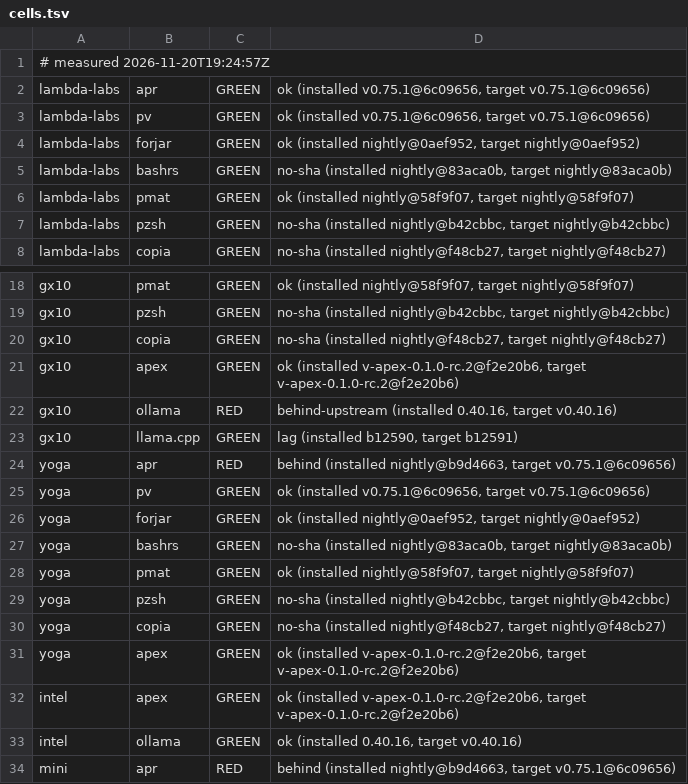
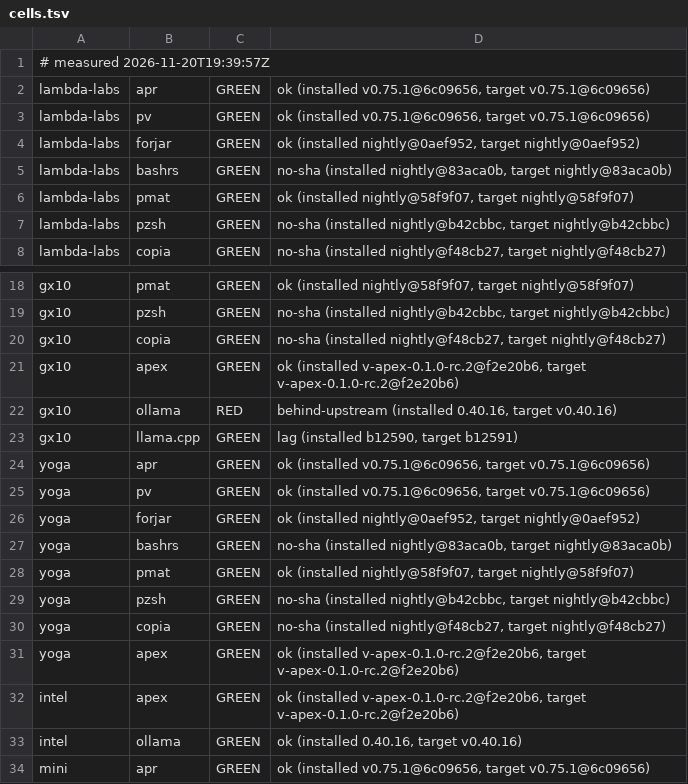
Before and after one commit to paiml/aprender, a TSV file: fleet/cells.tsv, drawn as a sheet; only a part is shown, gaps mark what is left out.

Commit message:
fleet cells 2026-11-20T19:39:57Z (fleet-drift)

```diff
--- a/fleet/cells.tsv
+++ b/fleet/cells.tsv
@@ -1,2 +1,2 @@
-# measured 2026-11-20T19:24:57Z
+# measured 2026-11-20T19:39:57Z
 lambda-labs	apr	GREEN	ok (installed v0.75.1@6c09656, target v0.75.1@6c09656)
@@ -23,3 +23,3 @@ gx10	ollama	RED	behind-upstream (installed 0.40.16, target v0.40.16)
 gx10	llama.cpp	GREEN	lag (installed b12590, target b12591)
-yoga	apr	RED	behind (installed nightly@b9d4663, target v0.75.1@6c09656)
+yoga	apr	GREEN	ok (installed v0.75.1@6c09656, target v0.75.1@6c09656)
 yoga	pv	GREEN	ok (installed v0.75.1@6c09656, target v0.75.1@6c09656)
@@ -33,2 +33,2 @@ intel	apex	GREEN	ok (installed v-apex-0.1.0-rc.2@f2e20b6, target v-apex-0.1.0-rc
 intel	ollama	GREEN	ok (installed 0.40.16, target v0.40.16)
-mini	apr	RED	behind (installed nightly@b9d4663, target v0.75.1@6c09656)
+mini	apr	GREEN	ok (installed v0.75.1@6c09656, target v0.75.1@6c09656)
```
